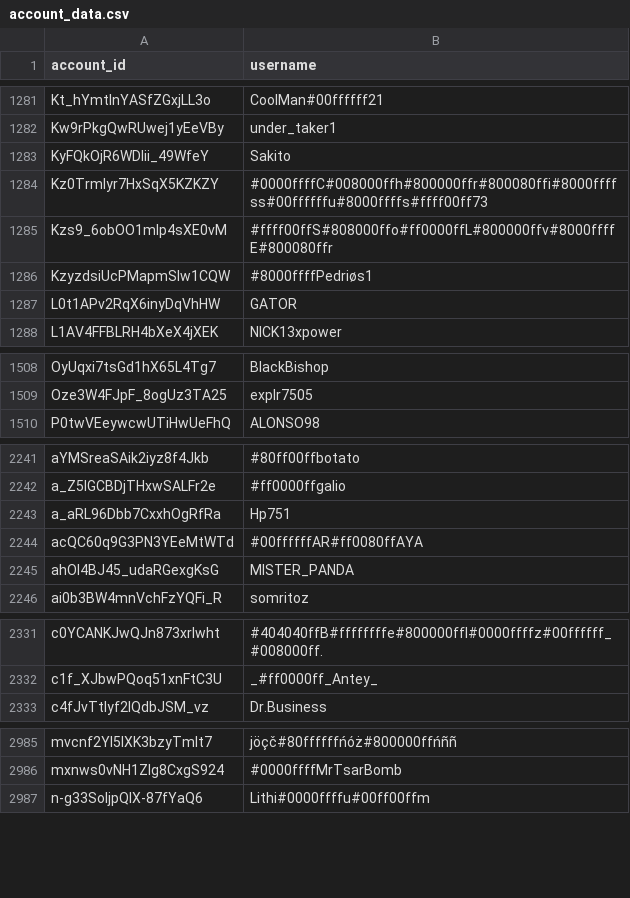
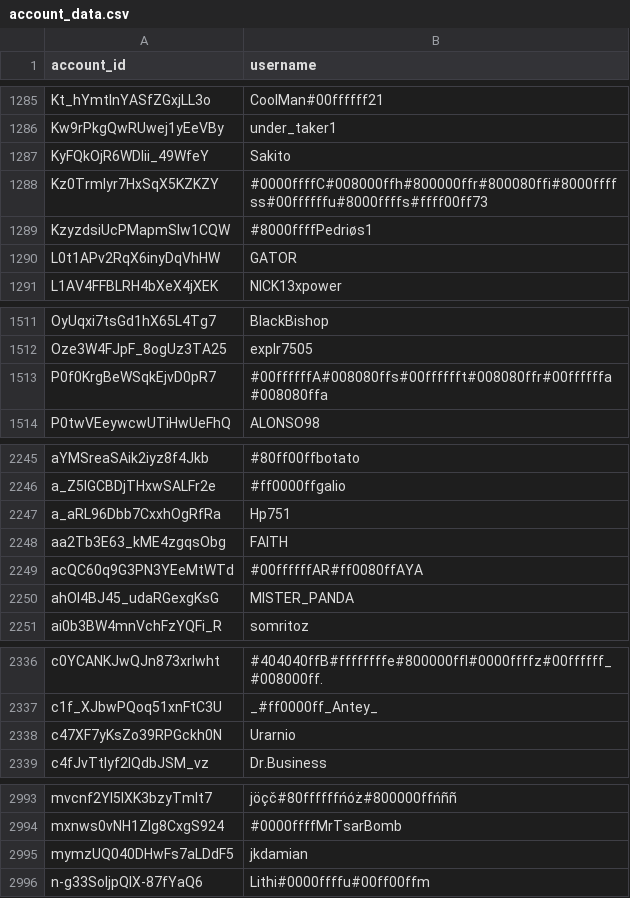
Before and after one commit to pewpewlive/ppl-data, a CSV file: account_data.csv, drawn as a sheet; only a part is shown, gaps mark what is left out; the diff covers the shown part only.

```diff
--- a/account_data.csv
+++ b/account_data.csv
@@ -1284,3 +1288,2 @@ KyFQkOjR6WDIii_49WfeY,Sakito
 Kz0TrmIyr7HxSqX5KZKZY,#0000ffffC#008000ffh#800000ffr#800080ffi#8000ffffss#00ffffffu#8000ffffs#ffff00ff73
-Kzs9_6obOO1mIp4sXE0vM,#ffff00ffS#808000ffo#ff0000ffL#800000ffv#8000ffffE#800080ffr
 KzyzdsiUcPMapmSIw1CQW,#8000ffffPedriøs1
@@ -1509,2 +1512,3 @@ OyUqxi7tsGd1hX65L4Tg7,BlackBishop
 Oze3W4FJpF_8ogUz3TA25,explr7505
+P0f0KrgBeWSqkEjvD0pR7,#00ffffffA#008080ffs#00fffffft#008080ffr#00ffffffa#008080ffa
 P0twVEeywcwUTiHwUeFhQ,ALONSO98
@@ -2243,2 +2247,3 @@ a_Z5IGCBDjTHxwSALFr2e,#ff0000ffgalio
 a_aRL96Dbb7CxxhOgRfRa,Hp751
+aa2Tb3E63_kME4zgqsObg,FAITH
 acQC60q9G3PN3YEeMtWTd,#00ffffffAR#ff0080ffAYA
@@ -2332,2 +2337,3 @@ c0YCANKJwQJn873xrIwht,#404040ffB#ffffffffe#800000ffl#0000ffffz#00ffffff_#008000f
 c1f_XJbwPQoq51xnFtC3U,_#ff0000ff_Antey_
+c47XF7yKsZo39RPGckh0N,Urarnio
 c4fJvTtlyf2lQdbJSM_vz,Dr.Business
@@ -2986,2 +2994,3 @@ mvcnf2YI5lXK3bzyTmlt7,jöçč#80ffffffńóż#800000ffńññ
 mxnws0vNH1Zlg8CxgS924,#0000ffffMrTsarBomb
+mymzUQ040DHwFs7aLDdF5,jkdamian
 n-g33SoIjpQlX-87fYaQ6,Lithi#0000ffffu#00ff00ffm
```
Also changed, not shown: 11 added rows, 1 removed row and 1 edited cell elsewhere in this file, 1 other file.
